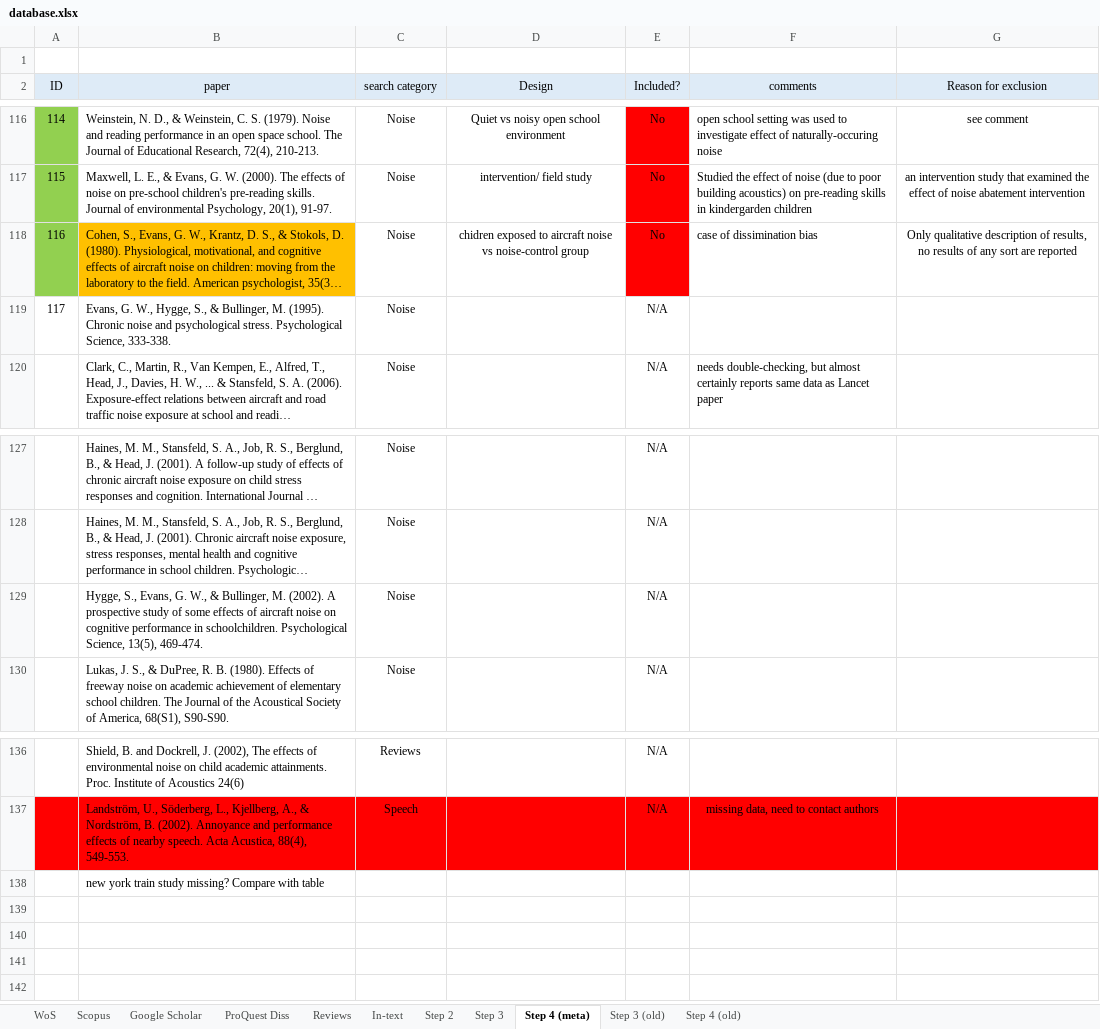
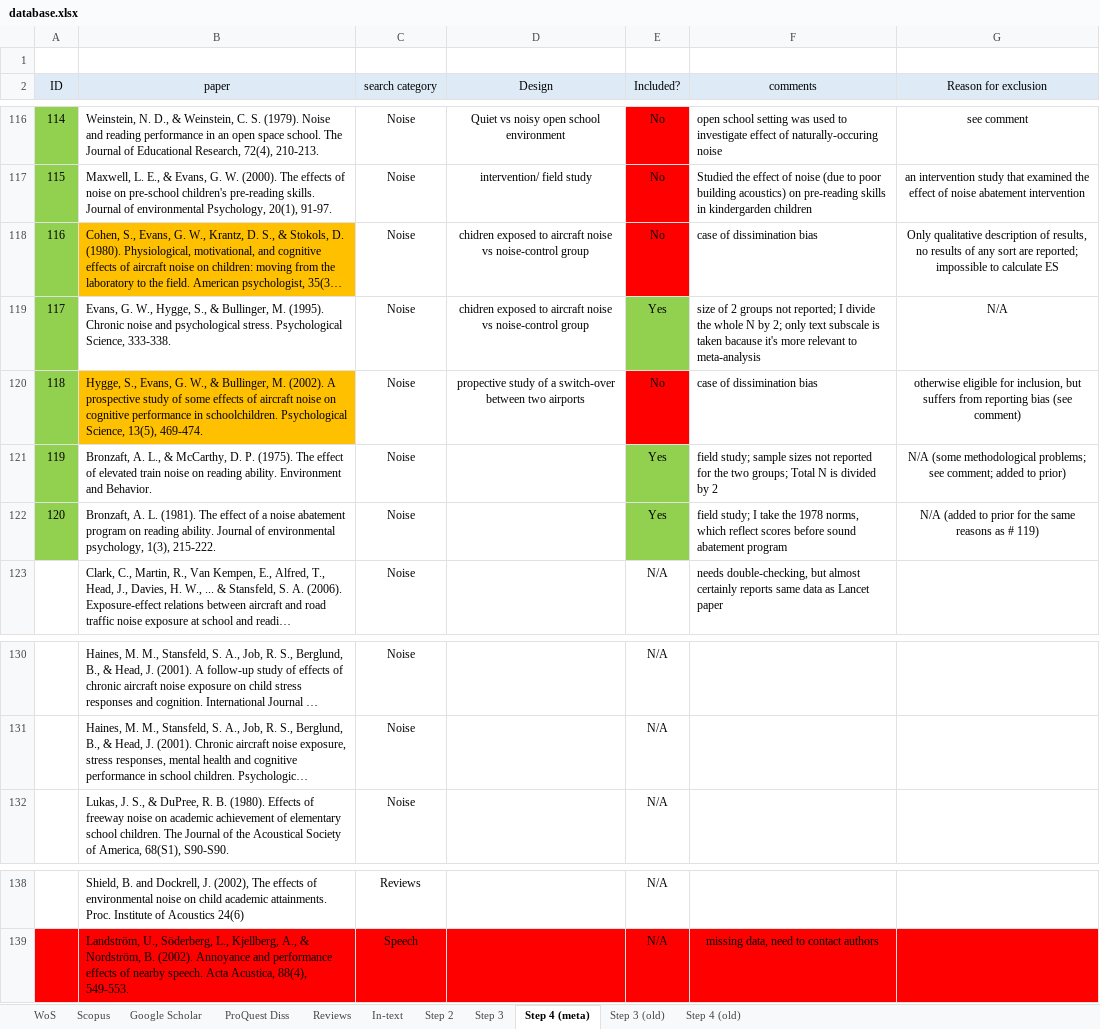
Before and after one commit to martin-vasilev/reading_sounds, an Excel workbook: Literature_search/database.xlsx, sheet Step 4 (meta), drawn as a sheet; only a part is shown, gaps mark what is left out; long unchanged cells end in …; values as stored, in another font and other column widths than the file's, no borders; removed rows and columns are numbered as before the commit, all else as after; the diff names each change by its address in the sheet, - before the commit and + after, or states it on an @@ line.

Commit message:
more data coded

```diff
--- a/Literature_search/database.xlsx (sheet Step 4 (meta))
+++ b/Literature_search/database.xlsx (sheet Step 4 (meta))
-G118 (Reason for exclusion): …sort are reported
+G118 (Reason for exclusion): …sort are reported; impossible to calculate ES
-A119 fill: none
+A119 fill: #92D050
-D119 (Design): (empty)
+D119 (Design): chidren exposed to aircraft noise vs noise-control group
-E119 (Included?): N/A
+E119 (Included?): Yes
-E119 fill: none
+E119 fill: #92D050
-F119 (comments): (empty)
+F119 (comments): size of 2 groups not reported; I divide the whole N by 2; only text subscale is taken bacause it's more relevant to meta-analysis
-G119 (Reason for exclusion): (empty)
+G119 (Reason for exclusion): N/A
+row 120: 118 | Hygge, S., Evans, G. W., & Bullinger, M. (2002). A prospective study of some effects of aircraft noise on cognitive performance in schoolchildren. Psychological Science, 13(5), 469-474. | Noise | propective study of a switch-over between two airports | No | case of dissimination bias | otherwise eligible for inclusion, but suffers from reporting bias (see comment)
+row 121: 119 | Bronzaft, A. L., & McCarthy, D. P. (1975). The effect of elevated train noise on reading ability. Environment and Behavior. | Noise |  | Yes | field study; sample sizes not reported for the two groups; Total N is divided by 2 | N/A (some methodological problems; see comment; added to prior)
+row 122: 120 | Bronzaft, A. L. (1981). The effect of a noise abatement program on reading ability. Journal of environmental psychology, 1(3), 215-222. | Noise |  | Yes | field study; I take the 1978 norms, which reflect scores before sound abatement program | N/A (added to prior for the same reasons as # 119)
-row 129:  | Hygge, S., Evans, G. W., & Bullinger, M. (2002). A prospective study of some effects of aircraft noise on cognitive performance in schoolchildren. Psychological Science, 13(5), 469-474. | Noise |  | N/A
-row 138:  | new york train study missing? Compare with table
```
Also changed, not shown: sheet Step 3, sheet Google Scholar, sheet Step 2, 6 other files.
